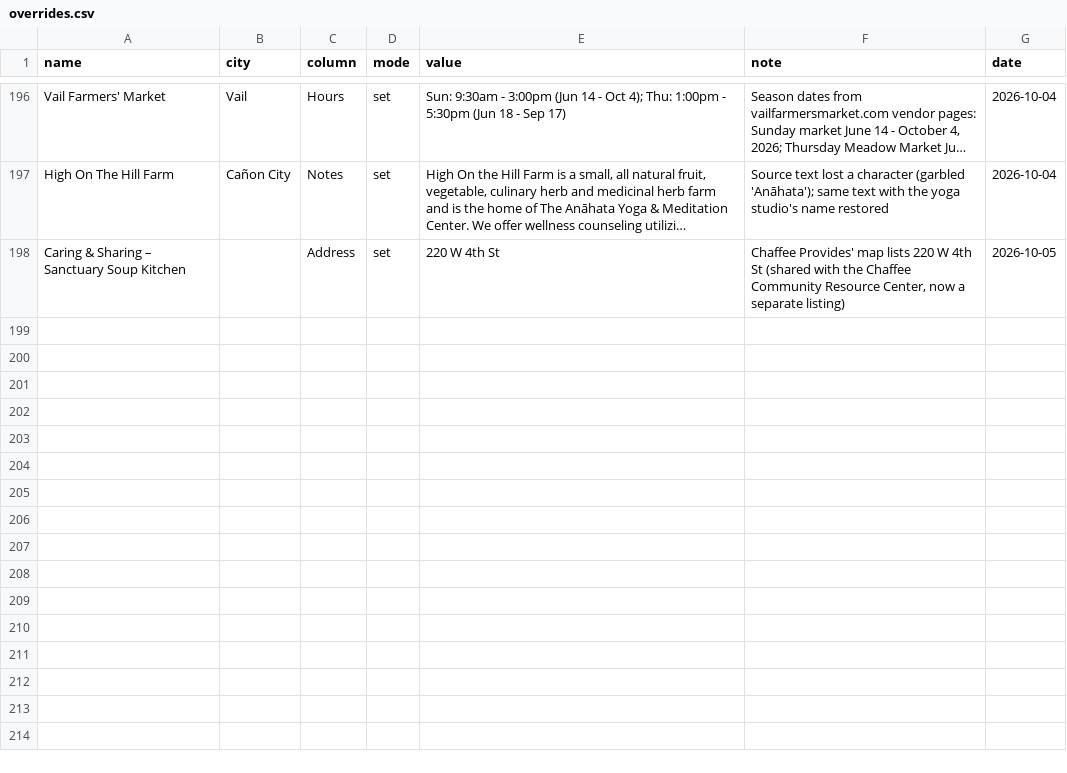
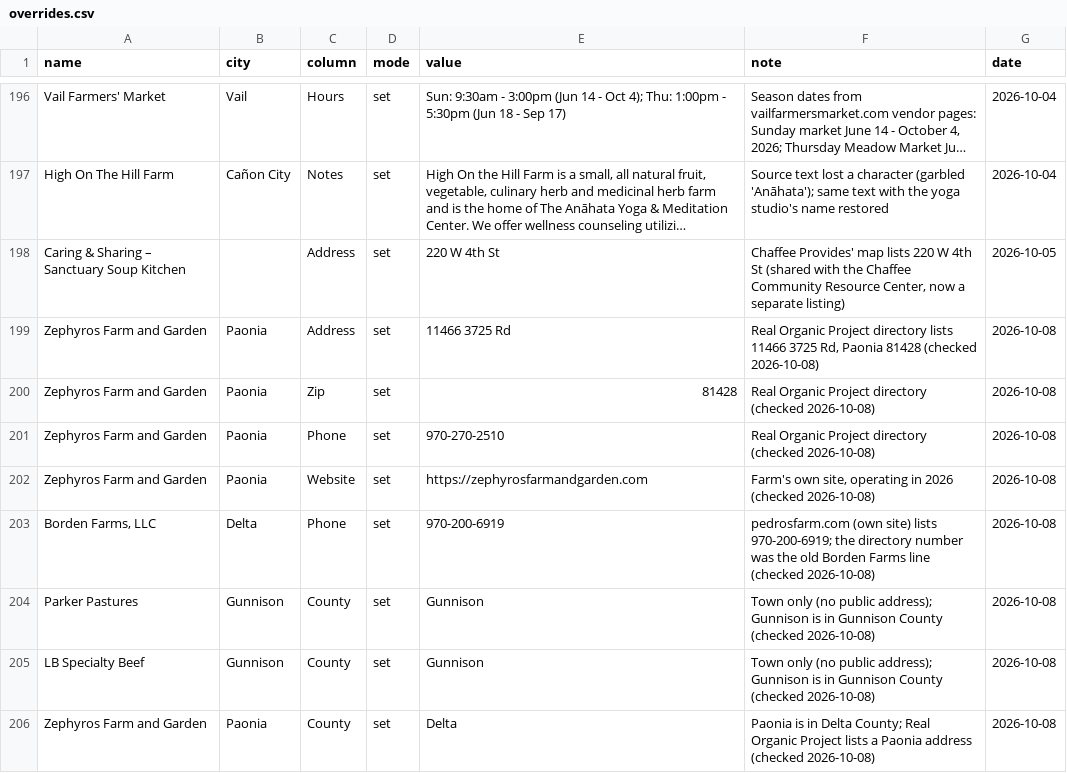
Before and after one commit to dbrown-creator/colorado-farm-trail, a CSV file: source-data/phase2/overrides.csv, drawn as a sheet; only a part is shown, gaps mark what is left out; long unchanged cells end in …; the diff names each change by its address in the sheet, - before the commit and + after, or states it on an @@ line.

```diff
--- a/source-data/phase2/overrides.csv
+++ b/source-data/phase2/overrides.csv
+row 199: Zephyros Farm and Garden | Paonia | Address | set | 11466 3725 Rd | Real Organic Project directory lists 11466 3725 Rd, Paonia 81428 (checked 2026-10-08) | 2026-10-08
+row 200: Zephyros Farm and Garden | Paonia | Zip | set | 81428 | Real Organic Project directory (checked 2026-10-08) | 2026-10-08
+row 201: Zephyros Farm and Garden | Paonia | Phone | set | 970-270-2510 | Real Organic Project directory (checked 2026-10-08) | 2026-10-08
+row 202: Zephyros Farm and Garden | Paonia | Website | set | https://zephyrosfarmandgarden.com | Farm's own site, operating in 2026 (checked 2026-10-08) | 2026-10-08
+row 203: Borden Farms, LLC | Delta | Phone | set | 970-200-6919 | pedrosfarm.com (own site) lists 970-200-6919; the directory number was the old Borden Farms line (checked 2026-10-08) | 2026-10-08
+row 204: Parker Pastures | Gunnison | County | set | Gunnison | Town only (no public address); Gunnison is in Gunnison County (checked 2026-10-08) | 2026-10-08
+row 205: LB Specialty Beef | Gunnison | County | set | Gunnison | Town only (no public address); Gunnison is in Gunnison County (checked 2026-10-08) | 2026-10-08
+row 206: Zephyros Farm and Garden | Paonia | County | set | Delta | Paonia is in Delta County; Real Organic Project lists a Paonia address (checked 2026-10-08) | 2026-10-08
```
Also changed, not shown: data-compiled/phase2/co_farmers_markets_all_mymaps.csv, data-compiled/phase3/prospective_farms.csv, 6 other files.
